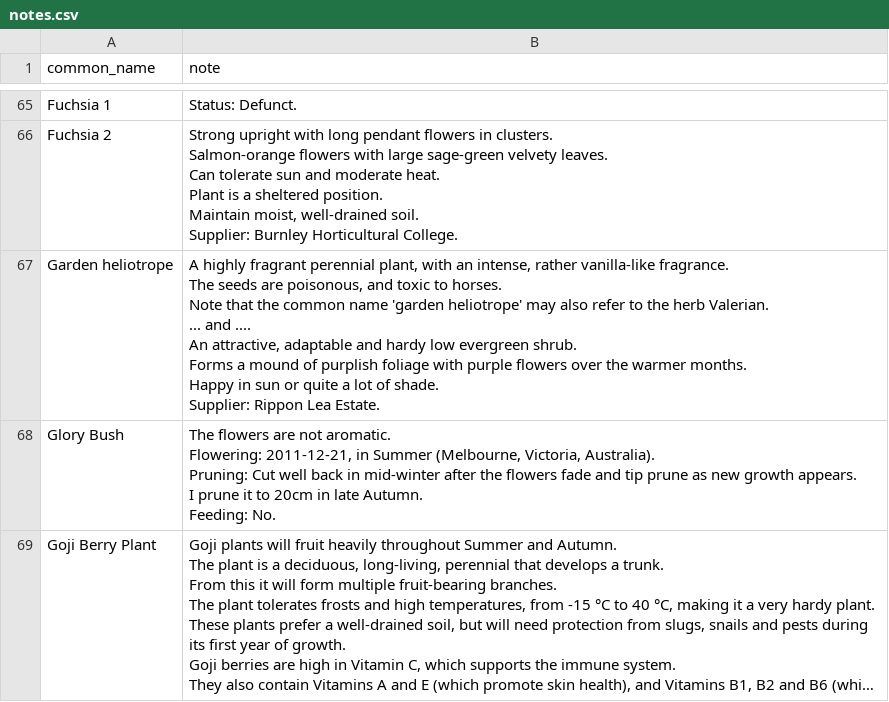
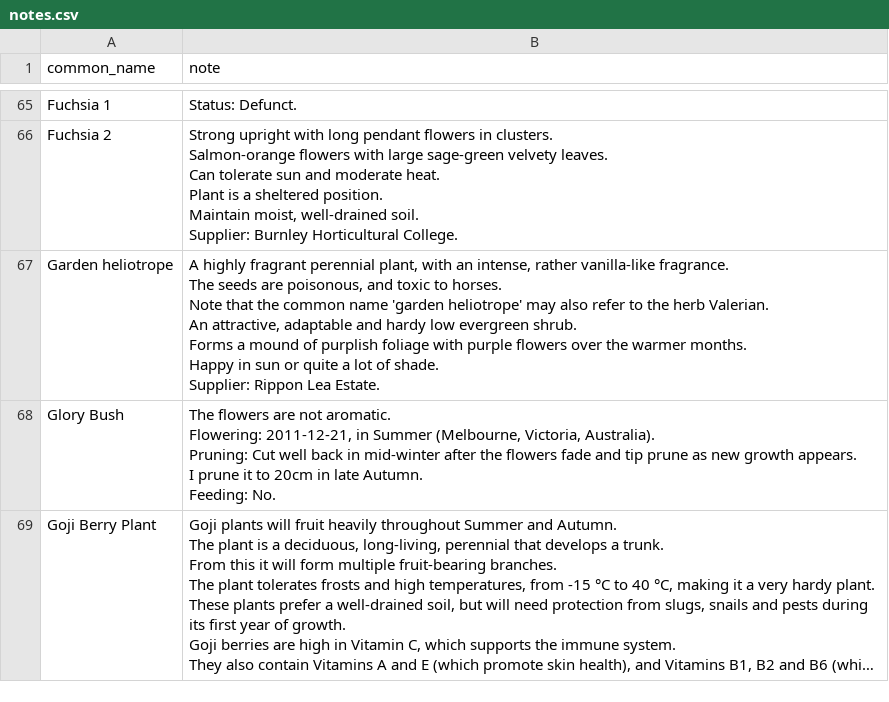
Before and after one commit to ronsavage/WWW-Garden-Design, a CSV file: data/notes.csv, drawn as a sheet; only a part is shown, gaps mark what is left out; long unchanged cells end in …; the diff covers the shown part only.

Commit message:
Clean up exported notes. Delete code to read notes as multiple seperate lines per note

```diff
--- a/data/notes.csv
+++ b/data/notes.csv
@@ -344,10 +344,9 @@ Maintain moist, well-drained soil.
 Supplier: Burnley Horticultural College."
-"Garden heliotrope","A highly fragrant perennial plant, with an intense, rather vanilla-like fragrance.
-The seeds are poisonous, and toxic to horses.
-Note that the common name 'garden heliotrope' may also refer to the herb Valerian.
-... and ....
-An attractive, adaptable and hardy low evergreen shrub.
-Forms a mound of purplish foliage with purple flowers over the warmer months.
-Happy in sun or quite a lot of shade.
-Supplier: Rippon Lea Estate."
+"Garden heliotrope","A highly fragrant perennial plant, with an intense, rather vanilla-like fragrance.
+The seeds are poisonous, and toxic to horses.
+Note that the common name 'garden heliotrope' may also refer to the herb Valerian.
+An attractive, adaptable and hardy low evergreen shrub.
+Forms a mound of purplish foliage with purple flowers over the warmer months.
+Happy in sun or quite a lot of shade.
+Supplier: Rippon Lea Estate."
 "Glory Bush","The flowers are not aromatic.
```
Also changed, not shown: 2 edited cells elsewhere in this file, 1 other file.
